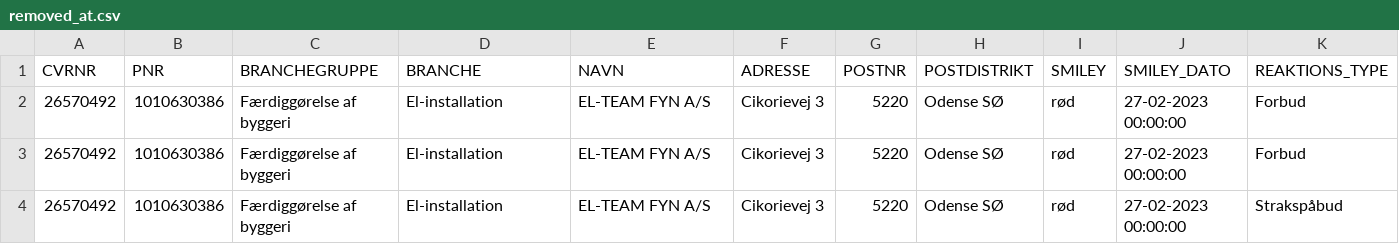
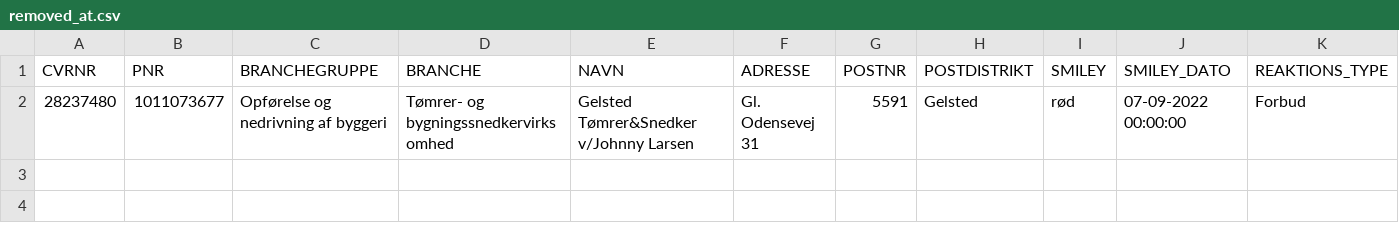
Before and after one commit to TV2-Fyn/scraping-af-arbejdstilsynets-smileyordning, a CSV file: csv/removed_at.csv, drawn as a sheet; only a part is shown; removed rows and columns are numbered as before the commit, all else as after; rows hold the shown columns only; the diff names each change by its address in the sheet, - before the commit and + after, or states it on an @@ line.

```diff
--- a/csv/removed_at.csv
+++ b/csv/removed_at.csv
-row 2: 26570492 | 1010630386 | Færdiggørelse af byggeri | El-installation | EL-TEAM FYN A/S | Cikorievej 3 | 5220 | Odense SØ | rød | 27-02-2023 00:00:00 | Forbud
-row 3: 26570492 | 1010630386 | Færdiggørelse af byggeri | El-installation | EL-TEAM FYN A/S | Cikorievej 3 | 5220 | Odense SØ | rød | 27-02-2023 00:00:00 | Forbud
-row 4: 26570492 | 1010630386 | Færdiggørelse af byggeri | El-installation | EL-TEAM FYN A/S | Cikorievej 3 | 5220 | Odense SØ | rød | 27-02-2023 00:00:00 | Strakspåbud
+row 2: 28237480 | 1011073677 | Opførelse og nedrivning af byggeri | Tømrer- og bygningssnedkervirksomhed | Gelsted Tømrer&Snedker v/Johnny Larsen | Gl. Odensevej 31 | 5591 | Gelsted | rød | 07-09-2022 00:00:00 | Forbud
```
